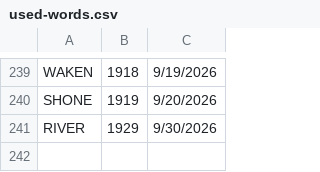
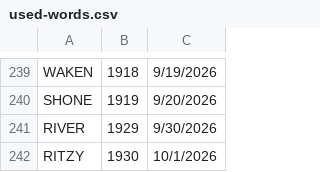
Before and after one commit to 8080Games/WordleMatch, a CSV file: wwwroot/used-words.csv, drawn as a sheet; only a part is shown, gaps mark what is left out.

```diff
--- a/wwwroot/used-words.csv
+++ b/wwwroot/used-words.csv
@@ -241 +241,2 @@ SHONE,1919,9/20/2026
 RIVER,1929,9/30/2026
+RITZY,1930,10/1/2026
```
Also changed, not shown: wwwroot/historical-words.csv, wwwroot/historical_hints.csv, 1 other file.
